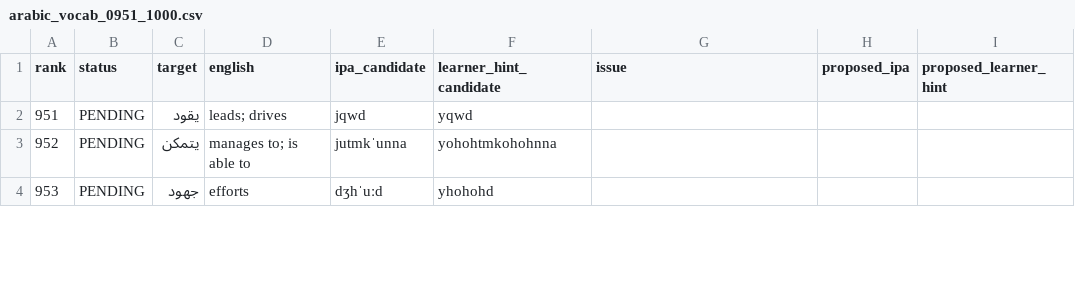
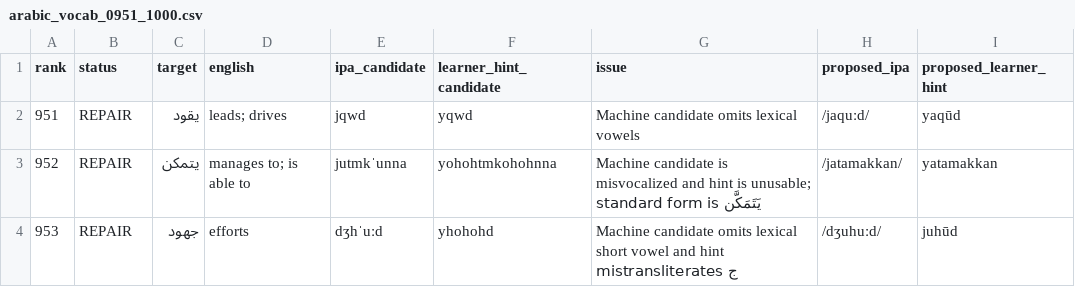
Before and after one commit to ualispublishing/learning, a CSV file: audit/language-workbooks/v1.1-pronunciation/row_by_row/arabic_vocab_0951_1000.csv, drawn as a sheet; only a part is shown; the diff covers the shown part only.

Commit message:
Audit Arabic vocabulary pronunciation rows 951-1000

```diff
--- a/audit/language-workbooks/v1.1-pronunciation/row_by_row/arabic_vocab_0951_1000.csv
+++ b/audit/language-workbooks/v1.1-pronunciation/row_by_row/arabic_vocab_0951_1000.csv
@@ -1,4 +1,4 @@
 rank,status,target,english,ipa_candidate,learner_hint_candidate,issue,proposed_ipa,proposed_learner_hint
-951,PENDING,يقود,leads; drives,jqwd,yqwd,,,
-952,PENDING,يتمكن,manages to; is able to,jutmkˈunna,yohohtmkohohnna,,,
-953,PENDING,جهود,efforts,dʒhˈuːd,yhohohd,,,
+951,REPAIR,يقود,leads; drives,jqwd,yqwd,Machine candidate omits lexical vowels,/jaquːd/,yaqūd
+952,REPAIR,يتمكن,manages to; is able to,jutmkˈunna,yohohtmkohohnna,Machine candidate is misvocalized and hint is unusable; standard form is يَتَمَكَّن,/jatamakkan/,yatamakkan
+953,REPAIR,جهود,efforts,dʒhˈuːd,yhohohd,Machine candidate omits lexical short vowel and hint mistransliterates ج,/dʒuhuːd/,juhūd
```
Also changed, not shown: 188 edited cells elsewhere in this file.
